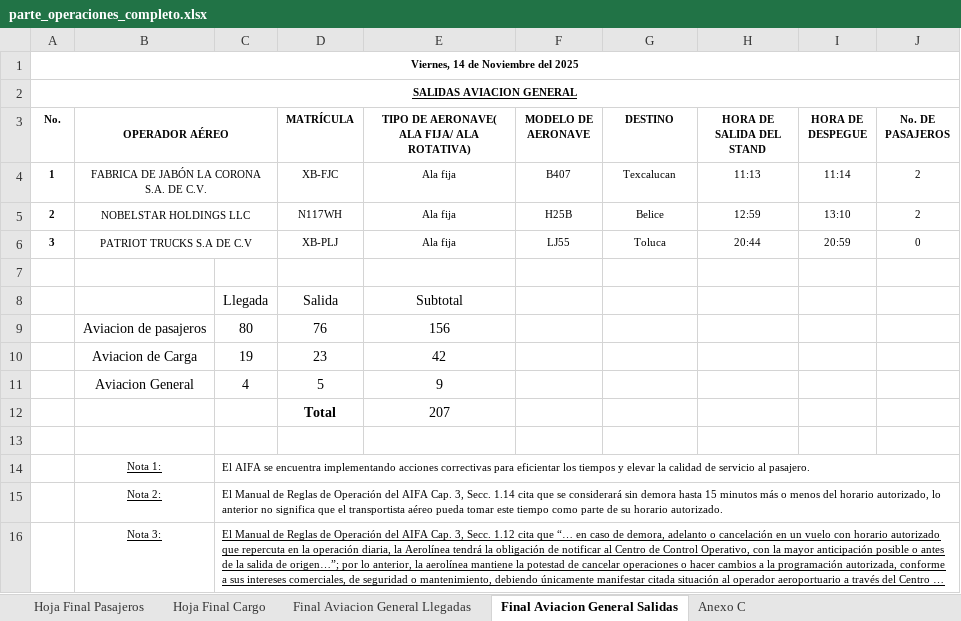
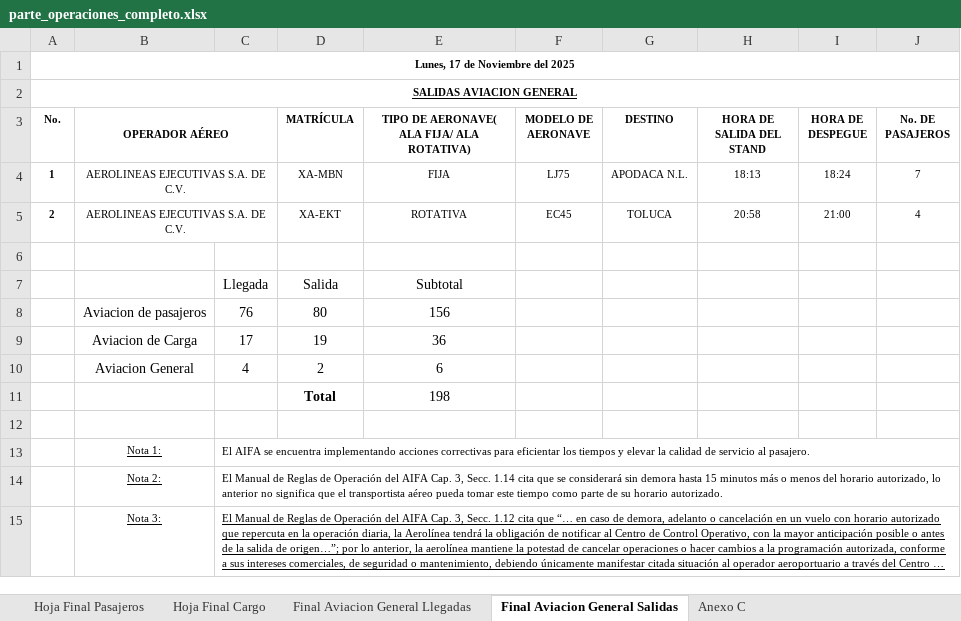
Before and after one commit to isaacazhael161f-creator/AIFA-OPERACIONES, an Excel workbook: excel/parte_operaciones_completo.xlsx, sheet Final Aviacion General Salidas, drawn as a sheet; long unchanged cells end in …; values as stored, in another font and other column widths than the file's, no borders; conditional formats not drawn; removed rows and columns are numbered as before the commit, all else as after; the diff names each change by its address in the sheet, - before the commit and + after, or states it on an @@ line.

```diff
--- a/excel/parte_operaciones_completo.xlsx (sheet Final Aviacion General Salidas)
+++ b/excel/parte_operaciones_completo.xlsx (sheet Final Aviacion General Salidas)
-A1 (No.): Viernes, 14 de Noviembre del 2025
+A1 (No.): Lunes, 17 de Noviembre del 2025
-row 4: 1 | FABRICA DE JABÓN LA CORONA S.A. DE C.V. |  | XB-FJC | Ala fija | B407 | Texcalucan | 11:13 | 11:14 | 2
-row 5: 2 | NOBELSTAR HOLDINGS LLC |  | N117WH | Ala fija | H25B | Belice | 12:59 | 13:10 | 2
-row 6: 3 | PATRIOT TRUCKS S.A DE C.V |  | XB-PLJ | Ala fija | LJ55 | Toluca | 20:44 | 20:59 | 0
+row 4: 1 | AEROLINEAS EJECUTIVAS S.A. DE C.V. |  | XA-MBN | FIJA | LJ75 | APODACA N.L. | 18:13 | 18:24 | 7
+row 5: 2 | AEROLINEAS EJECUTIVAS S.A. DE C.V. |  | XA-EKT | ROTATIVA | EC45 | TOLUCA | 20:58 | 21:00 | 4
-C8: 80
+C8: 76
-D8 (MATRÍCULA): 76
+D8 (MATRÍCULA): 80
-row 10:  | Aviacion de Carga | 19 | 23 | 42
-row 11:  | Aviacion General | 4 | 5 | 9
-row 12:  |  |  | Total | 207
+row 9:  | Aviacion de Carga | 17 | 19 | 36
+row 10:  | Aviacion General | 4 | 2 | 6
+row 11:  |  |  | Total | 198
```
Also changed, not shown: sheet Hoja Final Pasajeros, sheet Hoja Final Cargo, sheet Anexo C, sheet Final Aviacion General Llegadas, formulas that keep their value, 7 other files.
